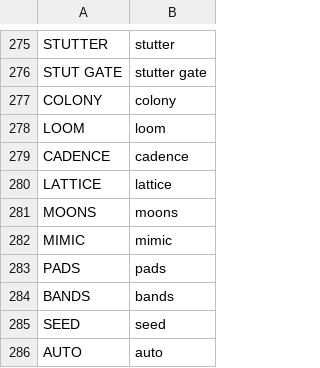
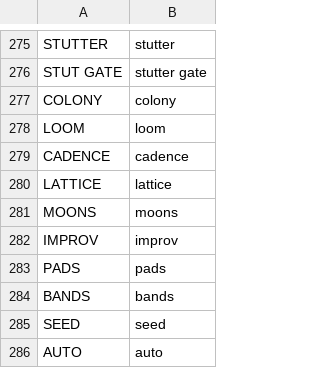
Before and after one commit to F0nski/quartz, a TSV file: app/words.tsv, drawn as a sheet; only a part is shown, gaps mark what is left out.

Commit message:
IMPROV: the source shows its own name (it read MIMIC)

```diff
--- a/app/words.tsv
+++ b/app/words.tsv
@@ -281,3 +281,3 @@ LATTICE	lattice
 MOONS	moons
-MIMIC	mimic
+IMPROV	improv
 PADS	pads
```
Also changed, not shown: 5 other files.
